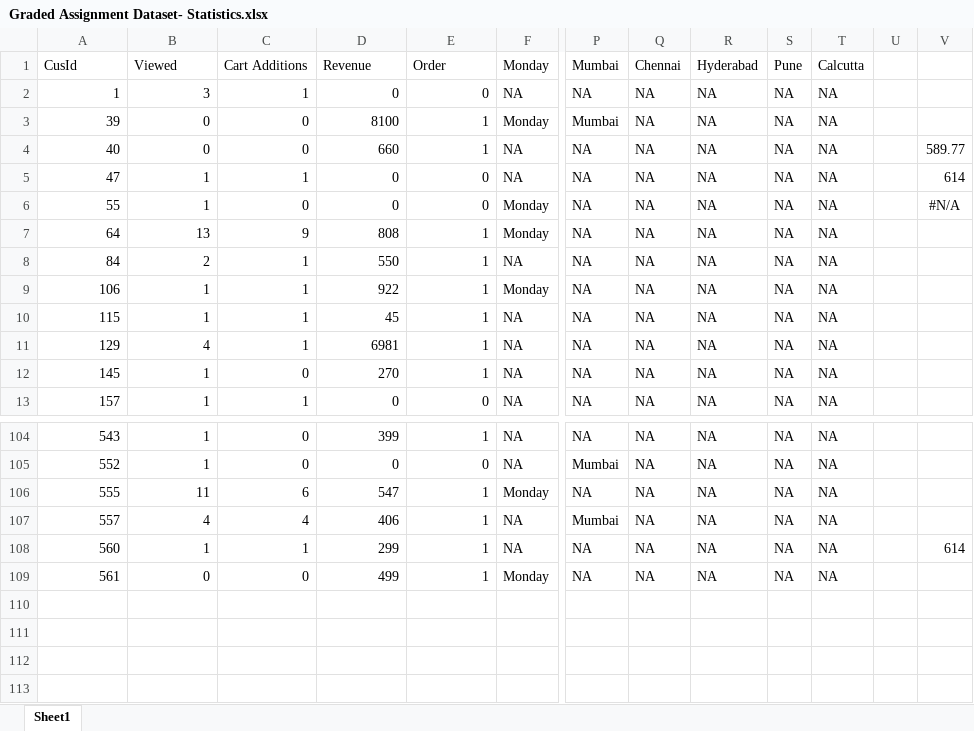
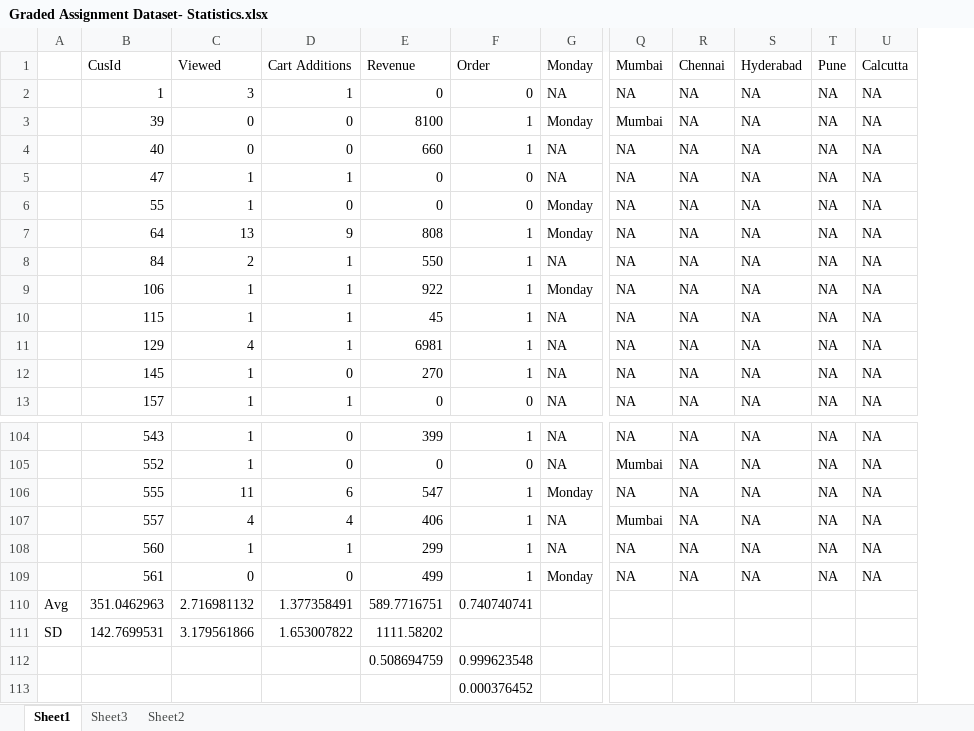
Before and after one commit to sagarnil1989/JigsawRepository, an Excel workbook: Test Hypothesis WIth Data/AdvancedTestHypothesis/CaseStudy-Graded/Graded Assignment Dataset- Statistics.xlsx, sheet Sheet1, drawn as a sheet; only a part is shown, gaps mark what is left out; values as stored, in another font and other column widths than the file's, no borders; removed rows and columns are numbered as before the commit, all else as after; rows hold the shown columns only; the diff names each change by its address in the sheet, - before the commit and + after, or states it on an @@ line.

```diff
--- a/Test Hypothesis WIth Data/AdvancedTestHypothesis/CaseStudy-Graded/Graded Assignment Dataset- Statistics.xlsx (sheet Sheet1)
+++ b/Test Hypothesis WIth Data/AdvancedTestHypothesis/CaseStudy-Graded/Graded Assignment Dataset- Statistics.xlsx (sheet Sheet1)
+sheet tab: Sheet3
+sheet tab: Sheet2
+column A, empty
-column U, empty
-column V, rows 4-6: 589.77 | 614 | #N/A; row 108: 614
+row 110: Avg | 351.0462963 | 2.716981132 | 1.377358491 | 589.7716751 | 0.740740741
+row 111: SD | 142.7699531 | 3.179561866 | 1.653007822 | 1111.58202
+row 112:  |  |  |  | 0.508694759 | 0.999623548
+row 113:  |  |  |  |  | 0.000376452
```
Also changed, not shown: formulas that keep their value, Test Hypothesis WIth Data/AdvancedTestHypothesis/New Microsoft Excel Worksheet.xlsx, 1 other file.
